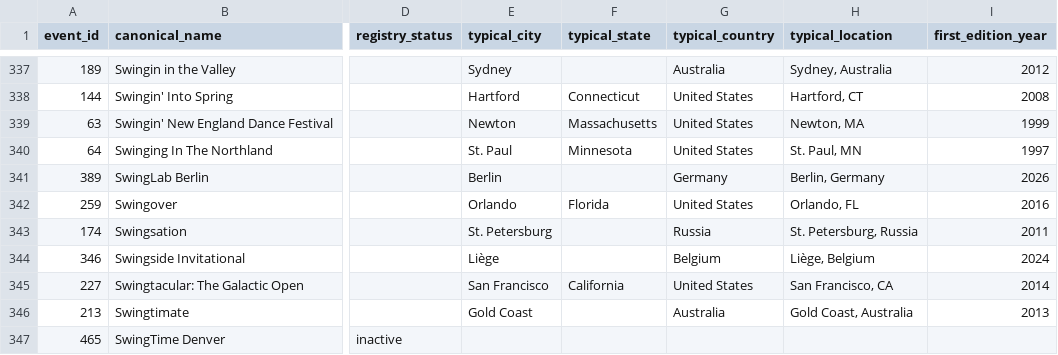
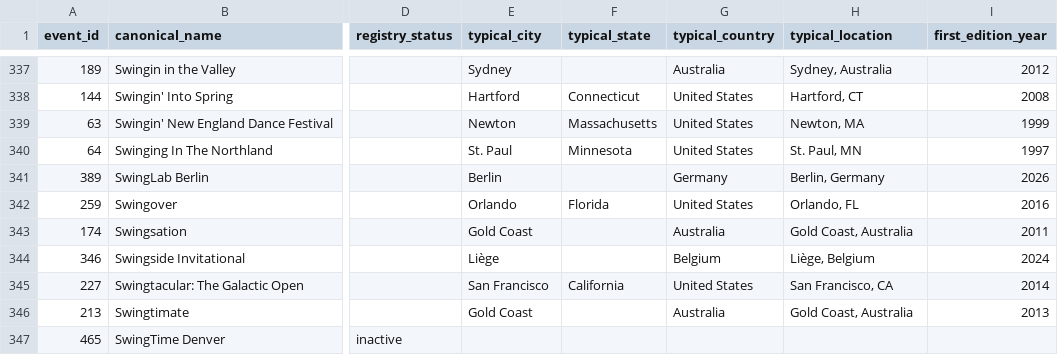
Before and after one commit to zlat1109/wsdc-data-pipeline, a CSV file: data/event_catalog.csv, drawn as a sheet; only a part is shown, gaps mark what is left out; the diff names each change by its address in the sheet, - before the commit and + after, or states it on an @@ line.

```diff
--- a/data/event_catalog.csv
+++ b/data/event_catalog.csv
-E343 (typical_city): St. Petersburg
+E343 (typical_city): Gold Coast
-G343 (typical_country): Russia
+G343 (typical_country): Australia
-H343 (typical_location): St. Petersburg, Russia
+H343 (typical_location): Gold Coast, Australia
```
Also changed, not shown: data/event_editions.csv, data/events_wsdc.csv, 6 other files.
